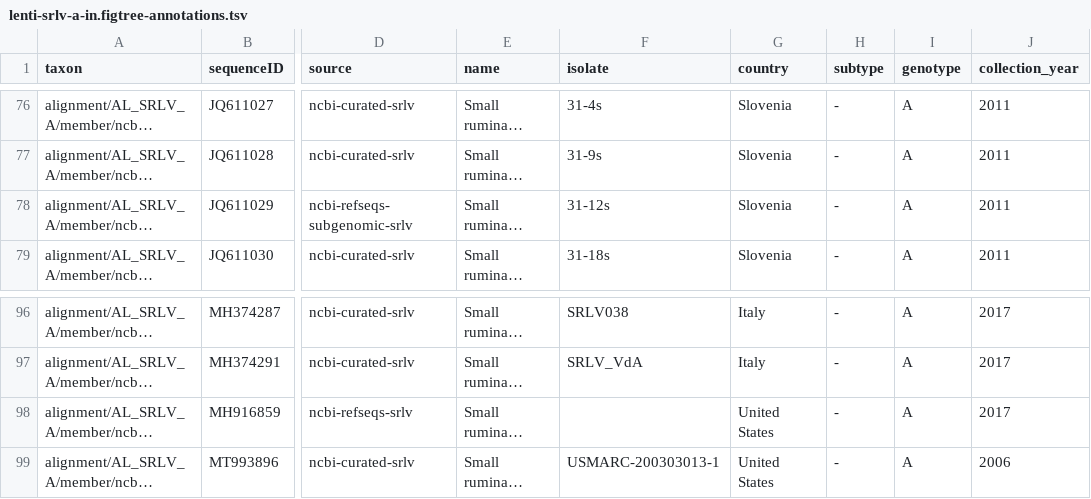
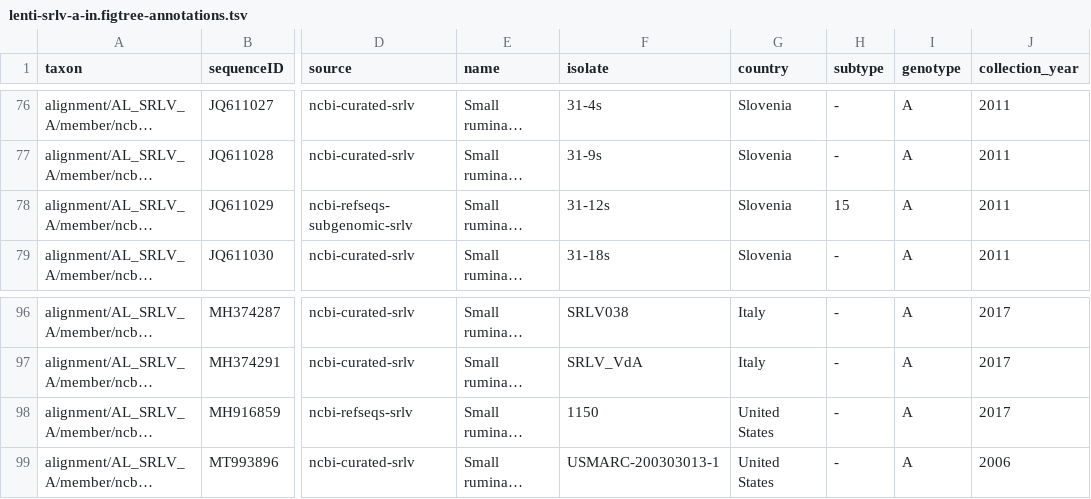
Before and after one commit to giffordlabcvr/Lentivirus-GLUE, a TSV file: trees/main-species/lenti-srlv-a-in.figtree-annotations.tsv, drawn as a sheet; only a part is shown, gaps mark what is left out; long unchanged cells end in …; the diff names each change by its address in the sheet, - before the commit and + after, or states it on an @@ line.

```diff
--- a/trees/main-species/lenti-srlv-a-in.figtree-annotations.tsv
+++ b/trees/main-species/lenti-srlv-a-in.figtree-annotations.tsv
-H78 (subtype): -
+H78 (subtype): 15
-F98 (isolate): (empty)
+F98 (isolate): 1150
```
Also changed, not shown: trees/main-species/lenti-srlv-a-capsid.figtree-annotations.tsv, trees/main-species/lenti-srlv-a-env.figtree-annotations.tsv, 20 other files.
